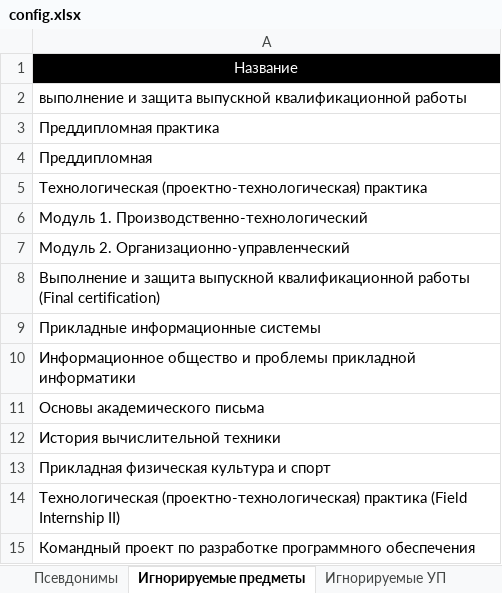
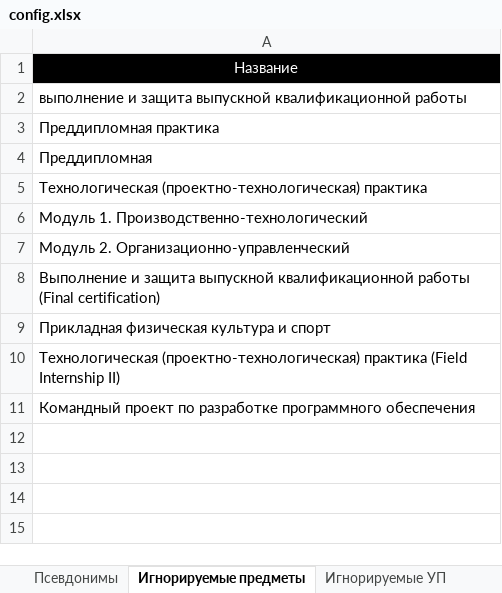
Before and after one commit to ekhalturin-ki15/SPA-SFU2, an Excel workbook: config.xlsx, sheet Игнорируемые предметы, drawn as a sheet; values as stored, in another font and other column widths than the file's, no borders; the diff names each change by its address in the sheet, - before the commit and + after, or states it on an @@ line.

```diff
--- a/config.xlsx (sheet Игнорируемые предметы)
+++ b/config.xlsx (sheet Игнорируемые предметы)
-row 9: Прикладные информационные системы
-row 10: Информационное общество и проблемы прикладной информатики
-row 11: Основы академического письма
-row 12: История вычислительной техники
```
Also changed, not shown: sheet Параметры расширенного вывода, sheet Параметры, sheet Параметры вывода, 10 other files.
